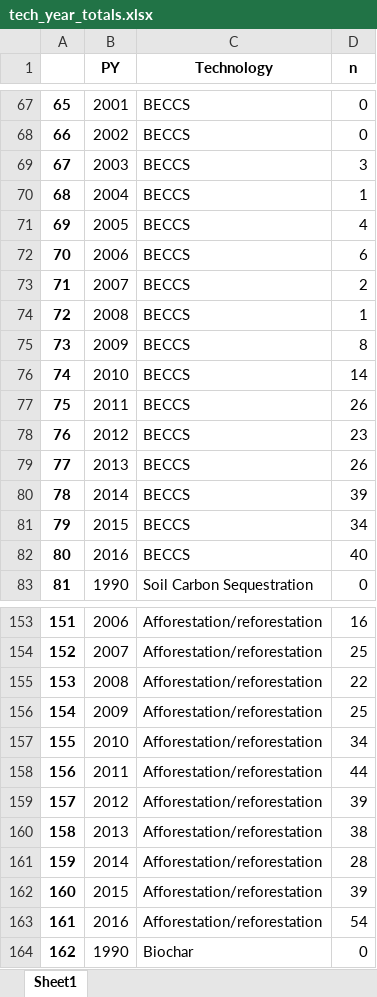
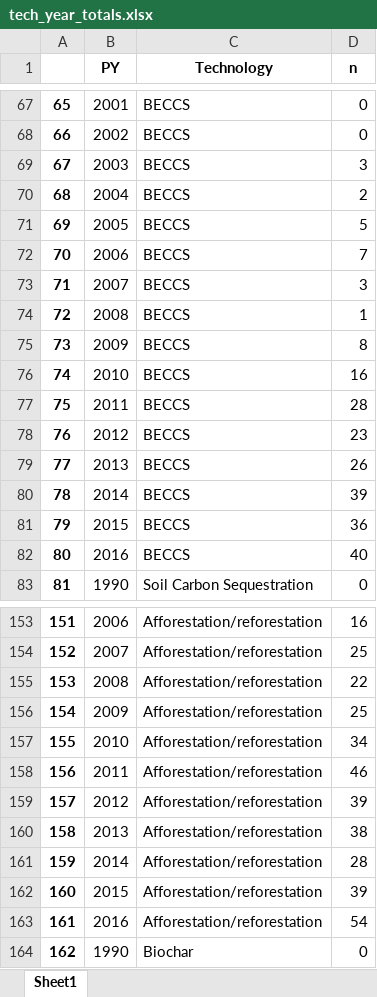
Before and after one commit to mcc-apsis/NETs-review, an Excel workbook: tables/tech_year_totals.xlsx, sheet Sheet1, drawn as a sheet; only a part is shown, gaps mark what is left out; values as stored, in another font and other column widths than the file's, no borders; the diff covers the shown part only; the diff names each change by its address in the sheet, - before the commit and + after, or states it on an @@ line.

```diff
--- a/tables/tech_year_totals.xlsx (sheet Sheet1)
+++ b/tables/tech_year_totals.xlsx (sheet Sheet1)
-D70 (n): 1
+D70 (n): 2
-D71 (n): 4
+D71 (n): 5
-D72 (n): 6
+D72 (n): 7
-D73 (n): 2
+D73 (n): 3
-D76 (n): 14
+D76 (n): 16
-D77 (n): 26
+D77 (n): 28
-D81 (n): 34
+D81 (n): 36
-D158 (n): 44
+D158 (n): 46
```
Also changed, not shown: 12 edited cells elsewhere in this sheet, tables/tech_totals.xlsx, 5 other files.
